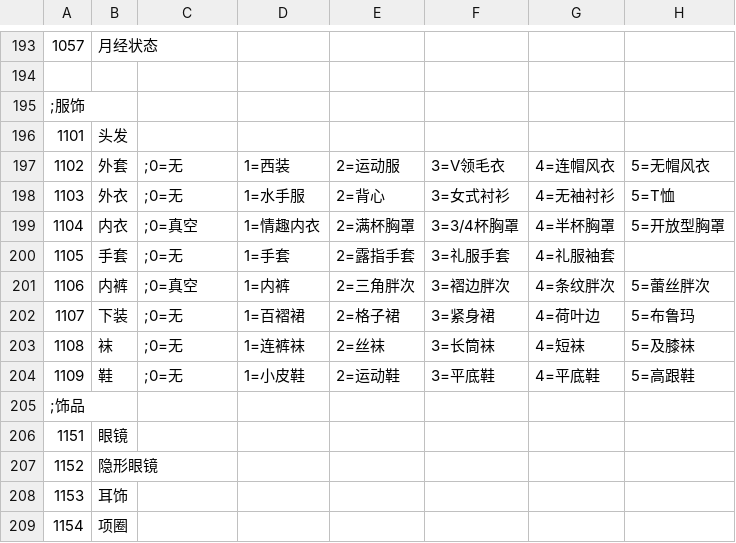
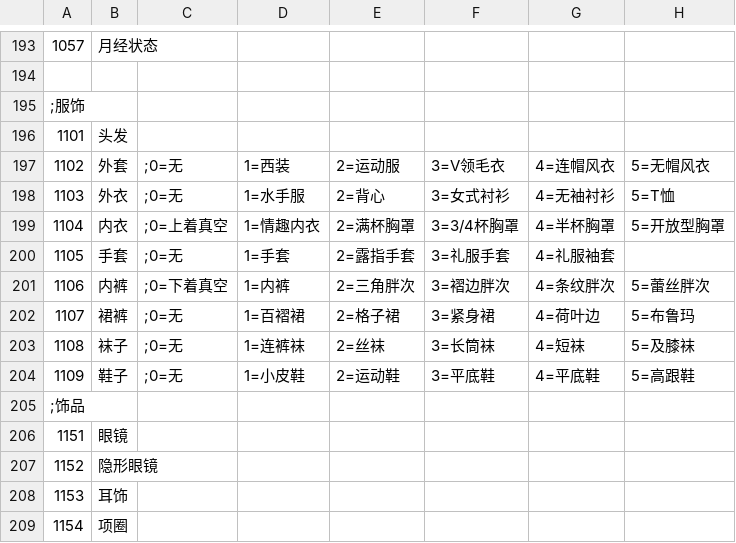
Before and after one commit to SisanTsz/eraFantasyWORDSONLY, a CSV file: CSV/CFLAG.CSV, drawn as a sheet; only a part is shown, gaps mark what is left out; the diff names each change by its address in the sheet, - before the commit and + after, or states it on an @@ line.

```diff
--- a/CSV/CFLAG.CSV
+++ b/CSV/CFLAG.CSV
-C199: ;0=真空
+C199: ;0=上着真空
-C201: ;0=真空
+C201: ;0=下着真空
-B202: 下装
+B202: 裙裤
-B203: 袜
+B203: 袜子
-B204: 鞋
+B204: 鞋子
```
Also changed, not shown: CSV/BASE.csv, CSV/Chara/CHARA00_主角.CSV, 12 other files.
